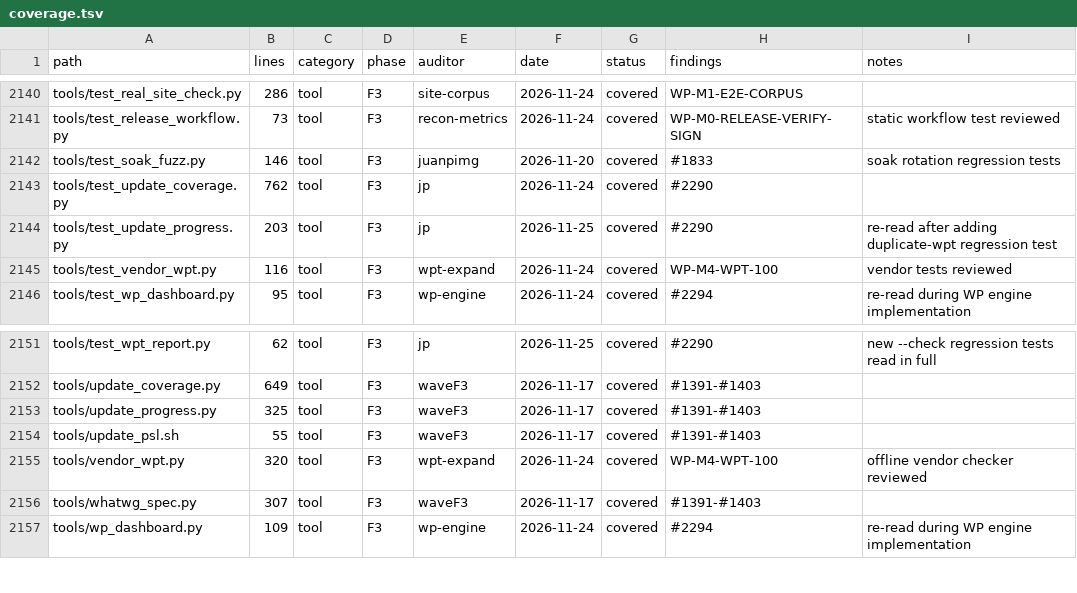
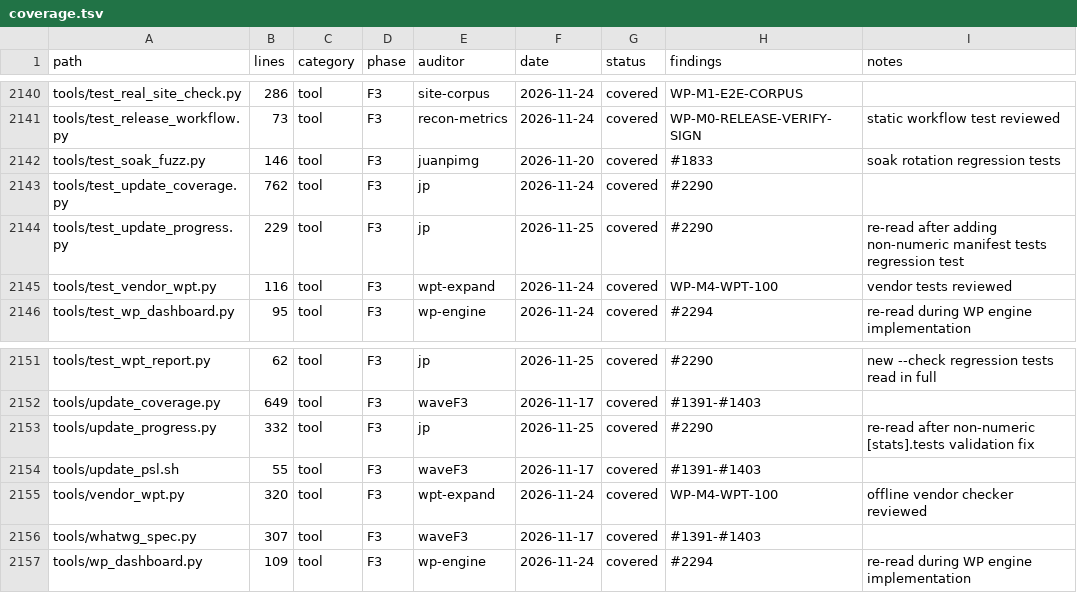
Before and after one commit to juanpimg/Megi, a TSV file: docs/audit/coverage.tsv, drawn as a sheet; only a part is shown, gaps mark what is left out.

Commit message:
fix(progress): reject non-numeric manifest test count
A malformed [stats].tests value reached int() in build_artifacts() and surfaced as a raw ValueError traceback instead of the clean "error: ..." exit used for invalid TOML and incomplete WPT reports (#2290). Validate the manifest value once and exit with the same error shape; count_tests() and normal integer manifests are unchanged.

Verification:
python3 -m unittest tools.test_update_progress -v (13 tests, exit 0)
python3 -m unittest tools.test_update_progress tools.test_wpt_gate tools.test_check_arch tools.test_check_docs_links -v (46 tests, exit 0)
python3 tools/update_progress.py --check --no-gate --no-count (exit 0)
python3 tools/audit_coverage.py --check --strict (exit 0)
python3 tools/check_docs_links.py (exit 0)
python3 tools/check_arch.py (exit 0)

Signed-off-by: lolmg445 <251754279+lolmg445@users.noreply.github.com>

```diff
--- a/docs/audit/coverage.tsv
+++ b/docs/audit/coverage.tsv
@@ -2143,3 +2143,3 @@ tools/test_soak_fuzz.py	146	tool	F3	juanpimg	2026-11-20	covered	#1833	soak rotat
 tools/test_update_coverage.py	762	tool	F3	jp	2026-11-24	covered	#2290	
-tools/test_update_progress.py	203	tool	F3	jp	2026-11-25	covered	#2290	re-read after adding duplicate-wpt regression test
+tools/test_update_progress.py	229	tool	F3	jp	2026-11-25	covered	#2290	re-read after adding non-numeric manifest tests regression test
 tools/test_vendor_wpt.py	116	tool	F3	wpt-expand	2026-11-24	covered	WP-M4-WPT-100	vendor tests reviewed
@@ -2152,3 +2152,3 @@ tools/test_wpt_report.py	62	tool	F3	jp	2026-11-25	covered	#2290	new --check regr
 tools/update_coverage.py	649	tool	F3	waveF3	2026-11-17	covered	#1391-#1403	
-tools/update_progress.py	325	tool	F3	waveF3	2026-11-17	covered	#1391-#1403	
+tools/update_progress.py	332	tool	F3	jp	2026-11-25	covered	#2290	re-read after non-numeric [stats].tests validation fix
 tools/update_psl.sh	55	tool	F3	waveF3	2026-11-17	covered	#1391-#1403	
```
Also changed, not shown: 2 other files.
